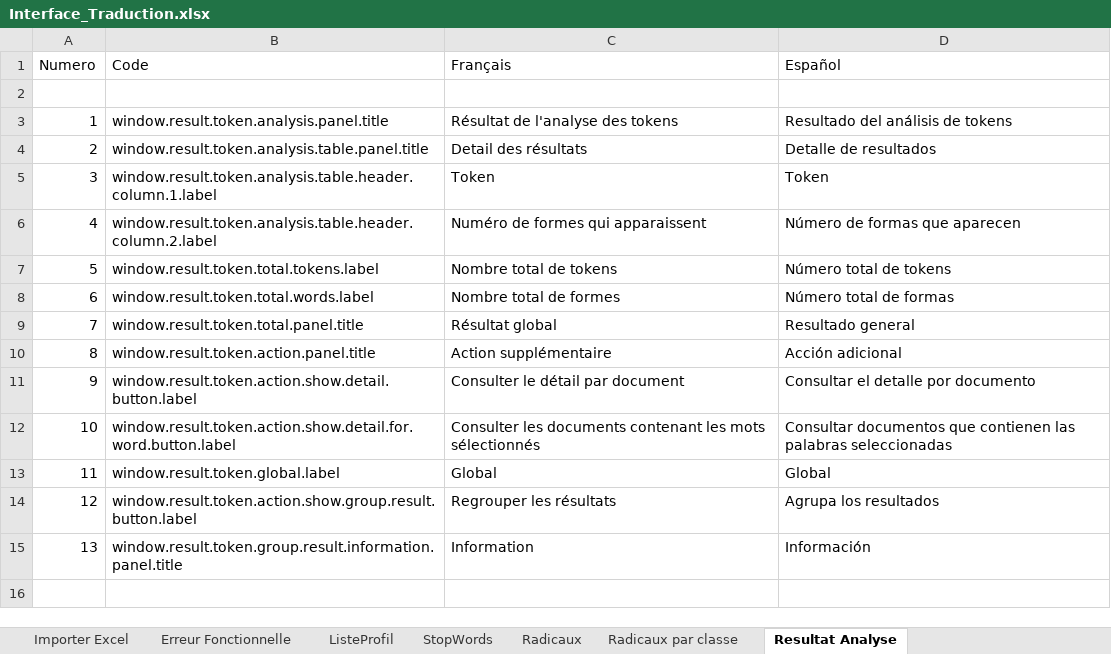
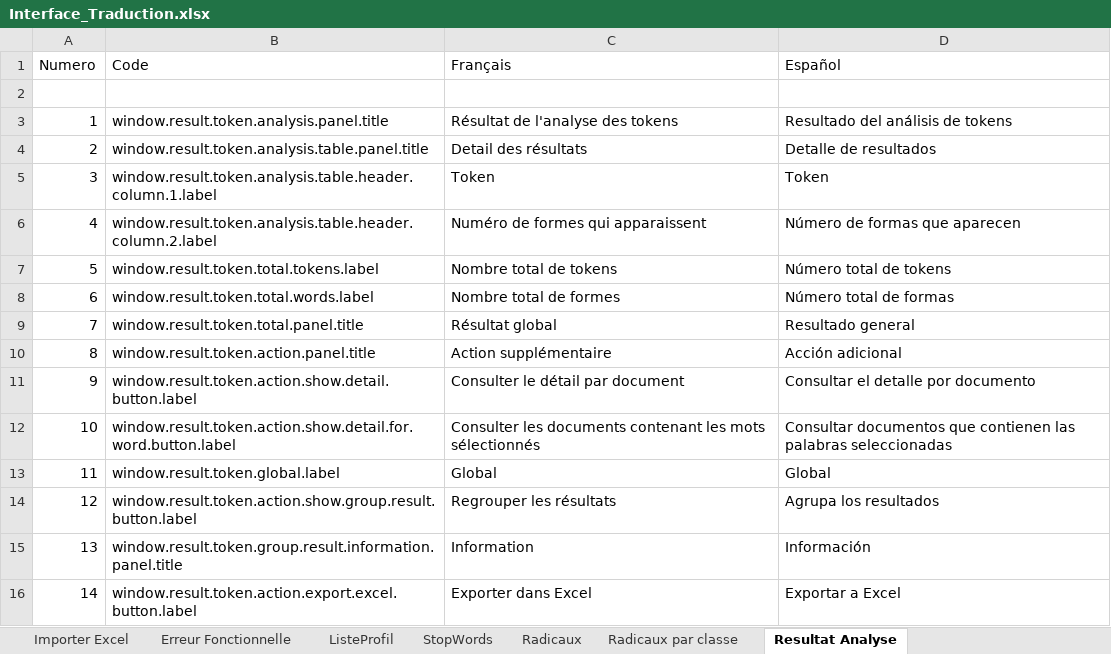
Before and after one commit to Jeremy-Leda/Caerus, an Excel workbook: Interface_Traduction.xlsx, sheet Resultat Analyse, drawn as a sheet; values as stored, in another font and other column widths than the file's, no borders; table styles not drawn; the diff names each change by its address in the sheet, - before the commit and + after, or states it on an @@ line.

Commit message:
- Ajout de la fonctionnalité de l'export excel (WIP)

```diff
--- a/Interface_Traduction.xlsx (sheet Resultat Analyse)
+++ b/Interface_Traduction.xlsx (sheet Resultat Analyse)
+row 16: 14 | window.result.token.action.export.excel.button.label | Exporter dans Excel | Exportar a Excel
```
Also changed, not shown: sheet ES_Properties, sheet FR_Properties, sheet Constants, other sheet tabs, 18 other files.
